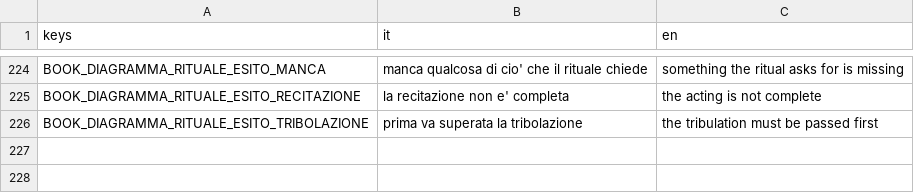
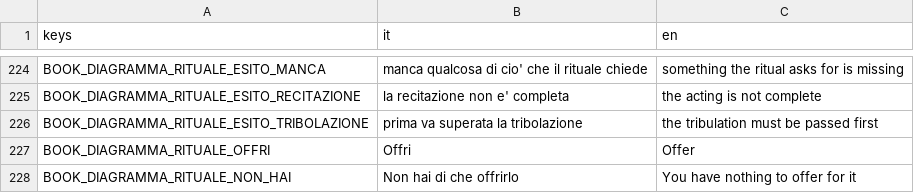
Before and after one commit to YasserOudabashi/mirwada, a CSV file: assets/i18n/strings.csv, drawn as a sheet; only a part is shown, gaps mark what is left out; the diff names each change by its address in the sheet, - before the commit and + after, or states it on an @@ line.

```diff
--- a/assets/i18n/strings.csv
+++ b/assets/i18n/strings.csv
+row 227: BOOK_DIAGRAMMA_RITUALE_OFFRI | Offri | Offer
+row 228: BOOK_DIAGRAMMA_RITUALE_NON_HAI | Non hai di che offrirlo | You have nothing to offer for it
```
Also changed, not shown: 19 other files.
